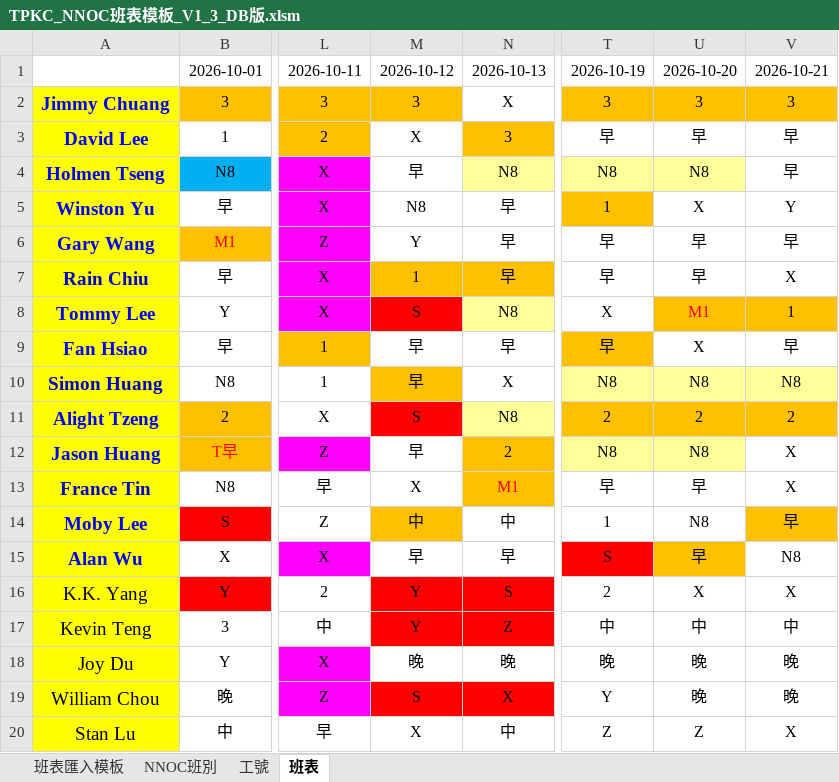
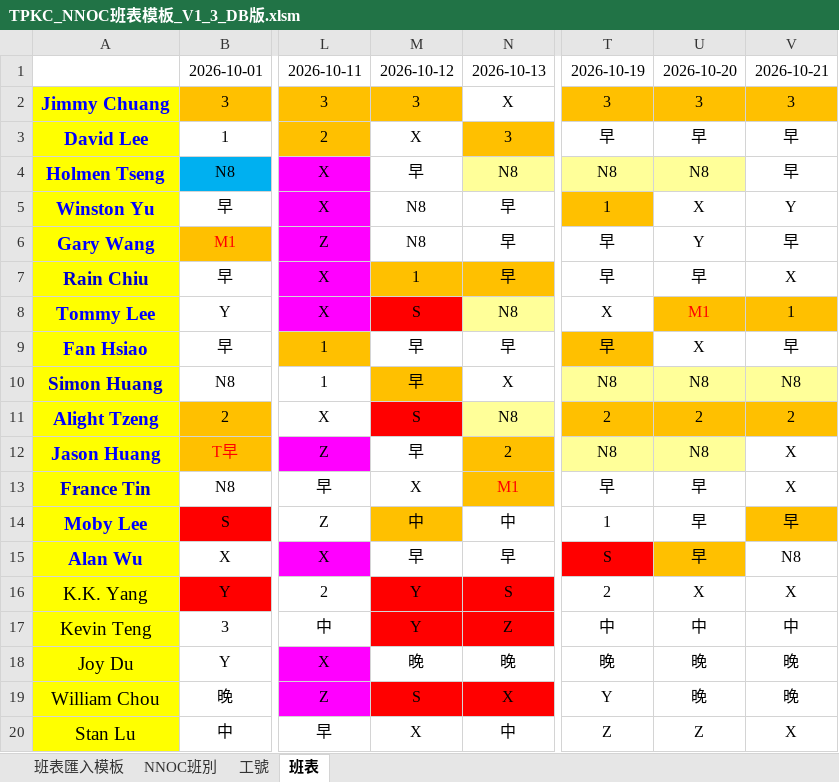
Before and after one commit to JasonHsuFet/Working_Shift, an Excel workbook: TPKC_NNOC班表模板_V1_3_DB版.xlsm, sheet 班表, drawn as a sheet; only a part is shown, gaps mark what is left out; values as stored, in another font and other column widths than the file's, no borders; conditional formats not drawn; the diff names each change by its address in the sheet, - before the commit and + after, or states it on an @@ line.

Commit message:
Add files via upload

```diff
--- a/TPKC_NNOC班表模板_V1_3_DB版.xlsm (sheet 班表)
+++ b/TPKC_NNOC班表模板_V1_3_DB版.xlsm (sheet 班表)
-M6: Y
+M6: N8
-U6: 早
+U6: Y
-U14: N8
+U14: 早
```
